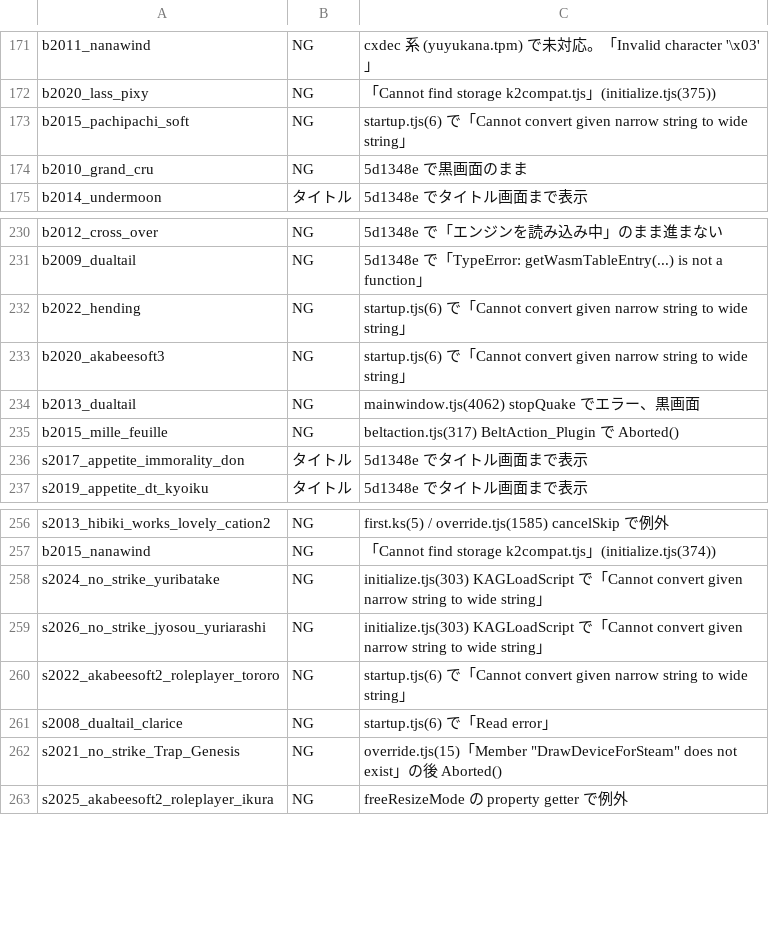
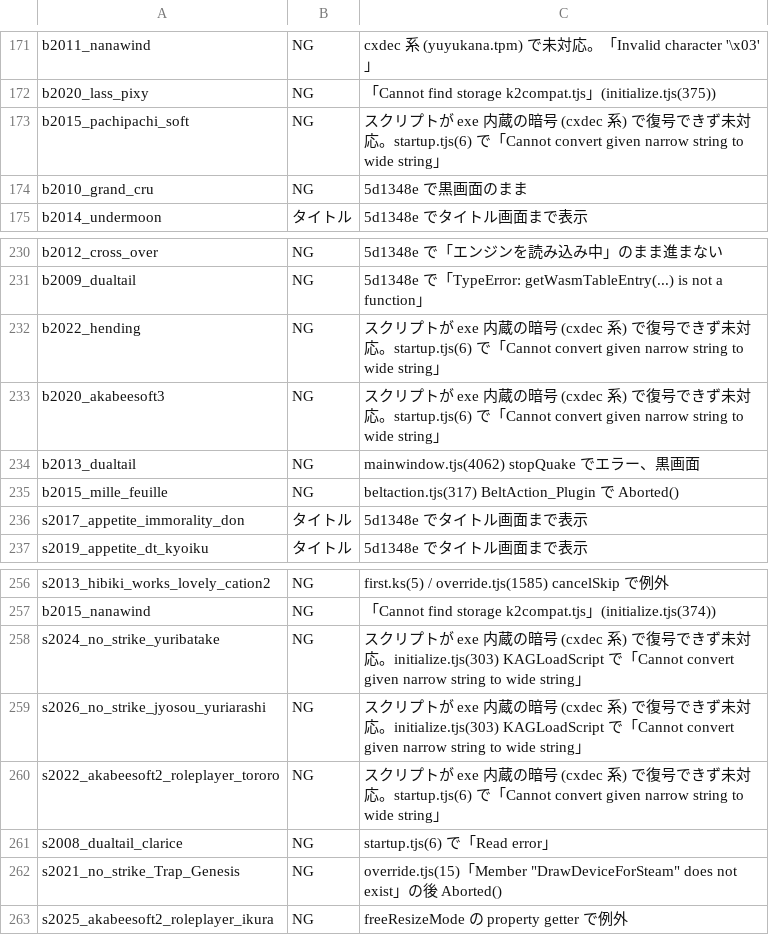
Before and after one commit to a-kaibu/vnrun, a TSV file: tools/verify/status.tsv, drawn as a sheet; only a part is shown, gaps mark what is left out.

```diff
--- a/tools/verify/status.tsv
+++ b/tools/verify/status.tsv
@@ -172,3 +172,3 @@ b2011_nanawind	NG	cxdec 系 (yuyukana.tpm) で未対応。「Invalid character '
 b2020_lass_pixy	NG	「Cannot find storage k2compat.tjs」(initialize.tjs(375))
-b2015_pachipachi_soft	NG	startup.tjs(6) で「Cannot convert given narrow string to wide string」
+b2015_pachipachi_soft	NG	スクリプトが exe 内蔵の暗号 (cxdec 系) で復号できず未対応。startup.tjs(6) で「Cannot convert given narrow string to wide string」
 b2010_grand_cru	NG	5d1348e で黒画面のまま
@@ -231,4 +231,4 @@ b2012_cross_over	NG	5d1348e で「エンジンを読み込み中」のまま進
 b2009_dualtail	NG	5d1348e で「TypeError: getWasmTableEntry(...) is not a function」
-b2022_hending	NG	startup.tjs(6) で「Cannot convert given narrow string to wide string」
-b2020_akabeesoft3	NG	startup.tjs(6) で「Cannot convert given narrow string to wide string」
+b2022_hending	NG	スクリプトが exe 内蔵の暗号 (cxdec 系) で復号できず未対応。startup.tjs(6) で「Cannot convert given narrow string to wide string」
+b2020_akabeesoft3	NG	スクリプトが exe 内蔵の暗号 (cxdec 系) で復号できず未対応。startup.tjs(6) で「Cannot convert given narrow string to wide string」
 b2013_dualtail	NG	mainwindow.tjs(4062) stopQuake でエラー、黒画面
@@ -257,5 +257,5 @@ s2013_hibiki_works_lovely_cation2	NG	first.ks(5) / override.tjs(1585) cancelSkip
 b2015_nanawind	NG	「Cannot find storage k2compat.tjs」(initialize.tjs(374))
-s2024_no_strike_yuribatake	NG	initialize.tjs(303) KAGLoadScript で「Cannot convert given narrow string to wide string」
-s2026_no_strike_jyosou_yuriarashi	NG	initialize.tjs(303) KAGLoadScript で「Cannot convert given narrow string to wide string」
-s2022_akabeesoft2_roleplayer_tororo	NG	startup.tjs(6) で「Cannot convert given narrow string to wide string」
+s2024_no_strike_yuribatake	NG	スクリプトが exe 内蔵の暗号 (cxdec 系) で復号できず未対応。initialize.tjs(303) KAGLoadScript で「Cannot convert given narrow string to wide string」
+s2026_no_strike_jyosou_yuriarashi	NG	スクリプトが exe 内蔵の暗号 (cxdec 系) で復号できず未対応。initialize.tjs(303) KAGLoadScript で「Cannot convert given narrow string to wide string」
+s2022_akabeesoft2_roleplayer_tororo	NG	スクリプトが exe 内蔵の暗号 (cxdec 系) で復号できず未対応。startup.tjs(6) で「Cannot convert given narrow string to wide string」
 s2008_dualtail_clarice	NG	startup.tjs(6) で「Read error」
```
Also changed, not shown: 1 other file.
